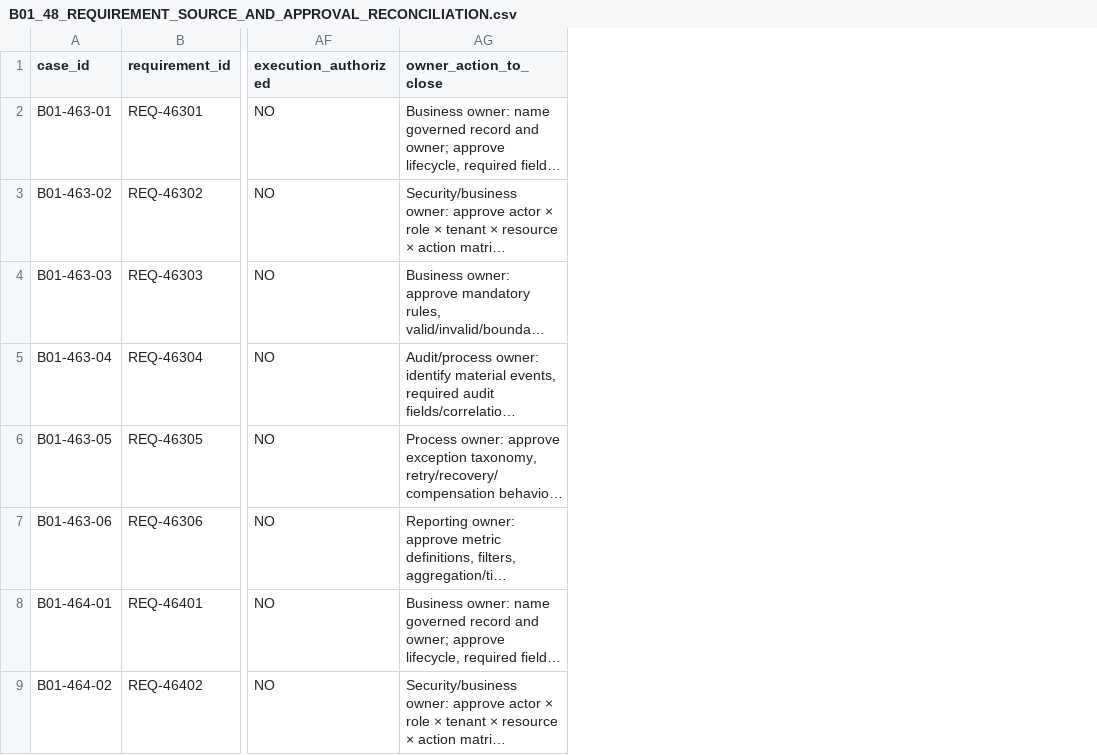
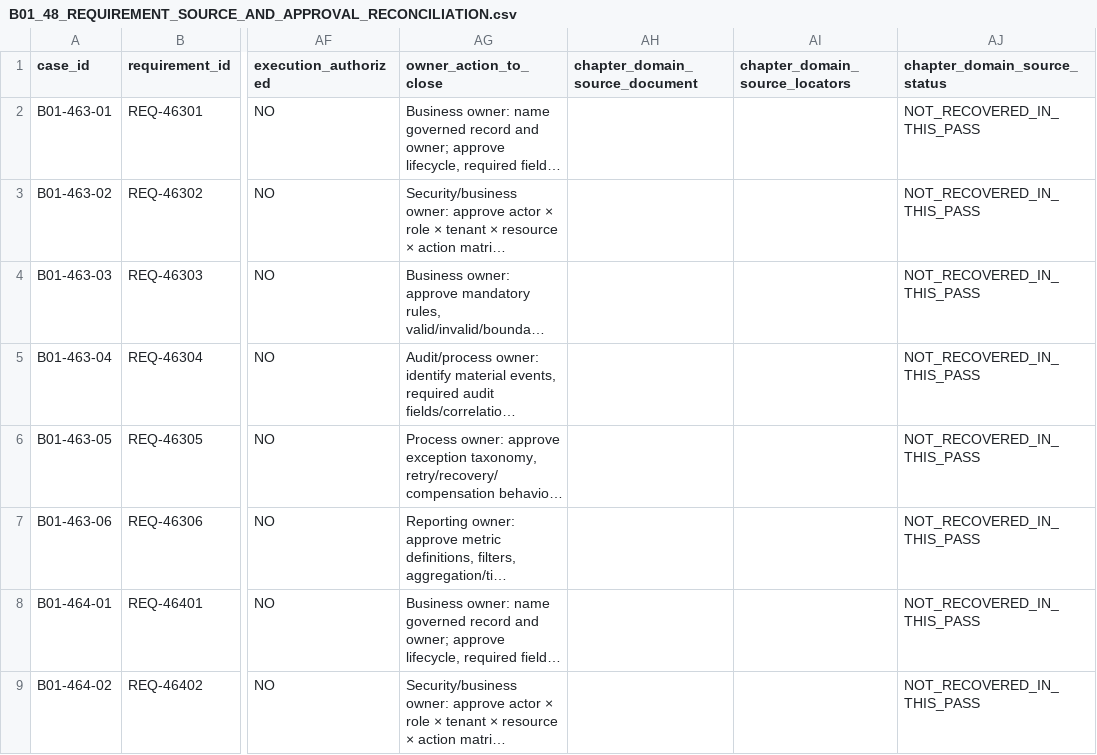
Before and after one commit to sbannai/enterprise-product-engineering, a CSV file: eper/uat/B01_48_REQUIREMENT_SOURCE_AND_APPROVAL_RECONCILIATION.csv, drawn as a sheet; only a part is shown, gaps mark what is left out; long unchanged cells end in …; the diff names each change by its address in the sheet, - before the commit and + after, or states it on an @@ line.

Commit message:
docs(uat): recover Chapter 470 maintenance BRD source locators

```diff
--- a/eper/uat/B01_48_REQUIREMENT_SOURCE_AND_APPROVAL_RECONCILIATION.csv
+++ b/eper/uat/B01_48_REQUIREMENT_SOURCE_AND_APPROVAL_RECONCILIATION.csv
+column AH (chapter_domain_source_document), empty
+column AI (chapter_domain_source_locators), empty
+column AJ (chapter_domain_source_status), rows 2-9: all NOT_RECOVERED_IN_THIS_PASS
```
